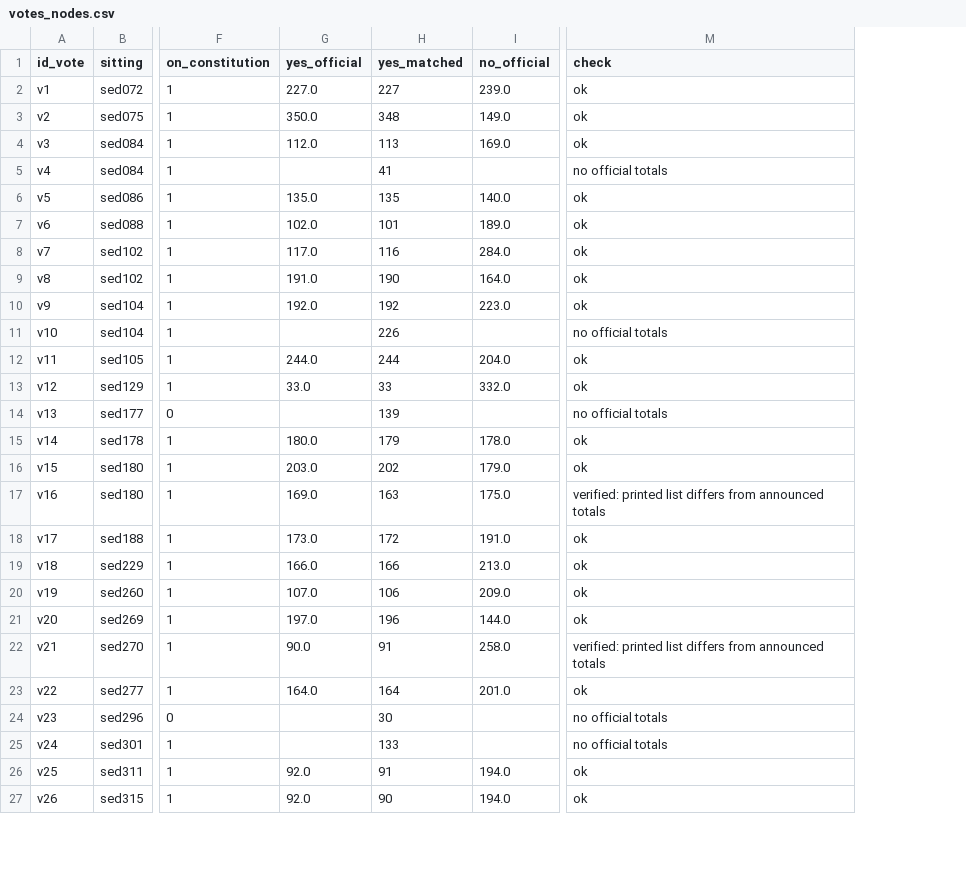
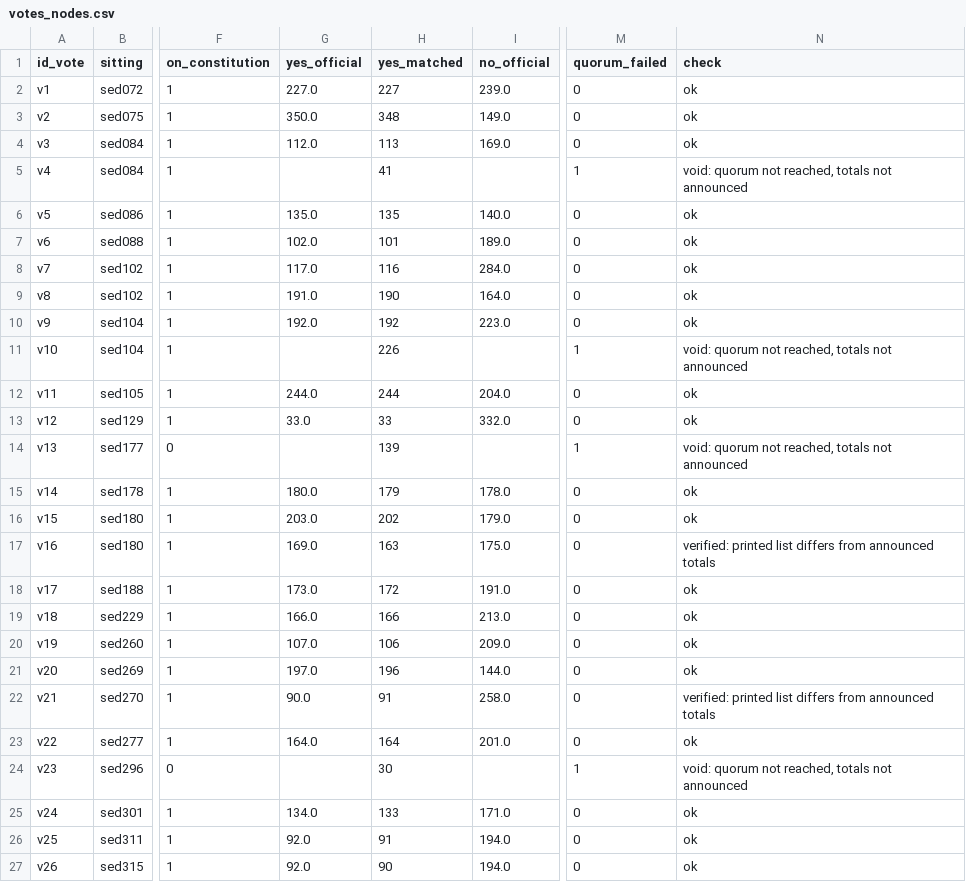
Before and after one commit to giacomo-melli/costituente-reti, a CSV file: data/en/votes_nodes.csv, drawn as a sheet; only a part is shown, gaps mark what is left out; addresses are those after the commit; the diff names each change by its address in the sheet, - before the commit and + after, or states it on an @@ line.

```diff
--- a/data/en/votes_nodes.csv
+++ b/data/en/votes_nodes.csv
+column M (quorum_failed), rows 2-27: 0 | 0 | 0 | 1 | 0 | 0 | 0 | 0 | 0 | 1 | 0 | 0 | 1 | 0 | 0 | 0 | 0 | 0 | 0 | 0 | 0 | 0 | 1 | 0 | 0 | 0
-N5 (check): no official totals
+N5 (check): void: quorum not reached, totals not announced
-N11 (check): no official totals
+N11 (check): void: quorum not reached, totals not announced
-N14 (check): no official totals
+N14 (check): void: quorum not reached, totals not announced
-N24 (check): no official totals
+N24 (check): void: quorum not reached, totals not announced
-G25 (yes_official): (empty)
+G25 (yes_official): 134.0
-I25 (no_official): (empty)
+I25 (no_official): 171.0
-N25 (check): no official totals
+N25 (check): ok
```
Also changed, not shown: data/it/voti_nodi.csv, pipeline/extraction/voti.csv, 5 other files.
